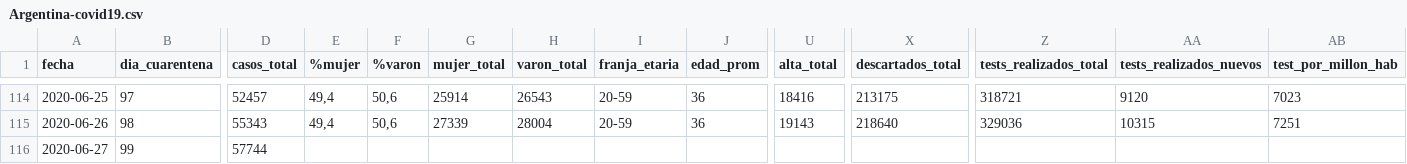
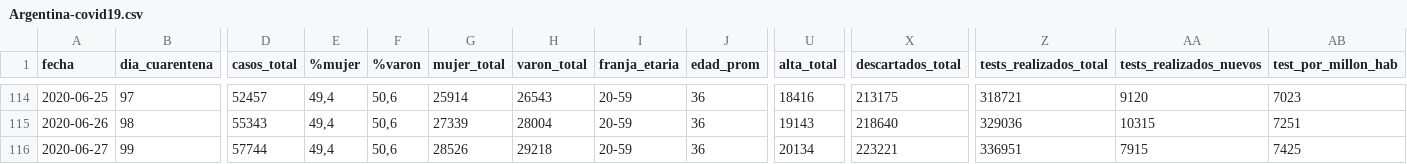
Before and after one commit to lucia15/Database-Covid19-Argentina, a CSV file: Argentina-covid19.csv, drawn as a sheet; only a part is shown, gaps mark what is left out; the diff names each change by its address in the sheet, - before the commit and + after, or states it on an @@ line.

```diff
--- a/Argentina-covid19.csv
+++ b/Argentina-covid19.csv
-E116 (%mujer): (empty)
+E116 (%mujer): 49,4
-F116 (%varon): (empty)
+F116 (%varon): 50,6
-G116 (mujer_total): (empty)
+G116 (mujer_total): 28526
-H116 (varon_total): (empty)
+H116 (varon_total): 29218
-I116 (franja_etaria): (empty)
+I116 (franja_etaria): 20-59
-J116 (edad_prom): (empty)
+J116 (edad_prom): 36
-U116 (alta_total): (empty)
+U116 (alta_total): 20134
-X116 (descartados_total): (empty)
+X116 (descartados_total): 223221
-Z116 (tests_realizados_total): (empty)
+Z116 (tests_realizados_total): 336951
-AA116 (tests_realizados_nuevos): (empty)
+AA116 (tests_realizados_nuevos): 7915
-AB116 (test_por_millon_hab): (empty)
+AB116 (test_por_millon_hab): 7425
```
Also changed, not shown: Argentina-covid19-fallecidos.csv.
